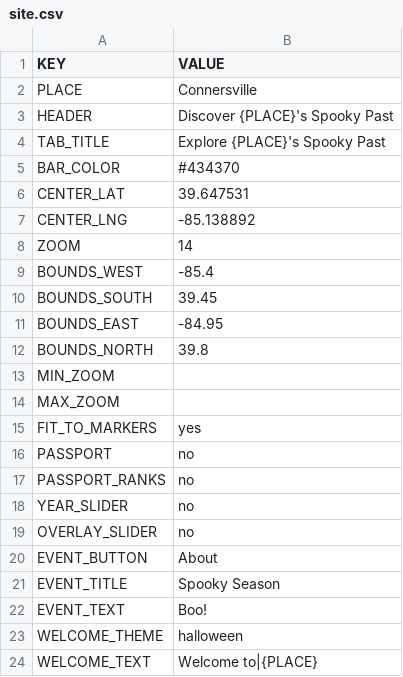
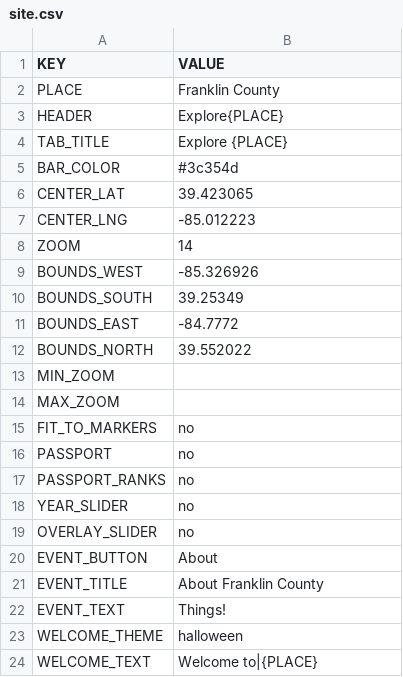
Before and after one commit to Luri-den/fclibraries, a CSV file: site.csv, drawn as a sheet.

Commit message:
Update site.csv from the editor

```diff
--- a/site.csv
+++ b/site.csv
@@ -1,16 +1,16 @@
 KEY,VALUE
-PLACE,Connersville
-HEADER,Discover {PLACE}'s Spooky Past
-TAB_TITLE,Explore {PLACE}'s Spooky Past
-BAR_COLOR,#434370
-CENTER_LAT,39.647531
-CENTER_LNG,-85.138892
+PLACE,Franklin County
+HEADER,Explore{PLACE}
+TAB_TITLE,Explore {PLACE}
+BAR_COLOR,#3c354d
+CENTER_LAT,39.423065
+CENTER_LNG,-85.012223
 ZOOM,14
-BOUNDS_WEST,-85.4
-BOUNDS_SOUTH,39.45
-BOUNDS_EAST,-84.95
-BOUNDS_NORTH,39.8
+BOUNDS_WEST,-85.326926
+BOUNDS_SOUTH,39.25349
+BOUNDS_EAST,-84.7772
+BOUNDS_NORTH,39.552022
 MIN_ZOOM,
 MAX_ZOOM,
-FIT_TO_MARKERS,yes
+FIT_TO_MARKERS,no
 PASSPORT,no
@@ -20,4 +20,4 @@ OVERLAY_SLIDER,no
 EVENT_BUTTON,About
-EVENT_TITLE,Spooky Season
-EVENT_TEXT,Boo!
+EVENT_TITLE,About Franklin County
+EVENT_TEXT,Things!
 WELCOME_THEME,halloween
```
